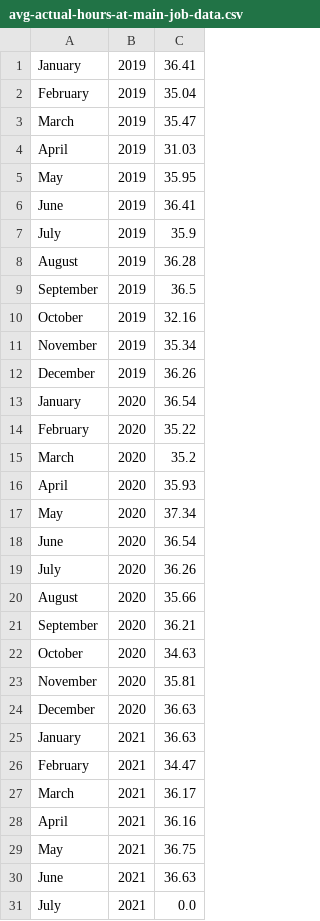
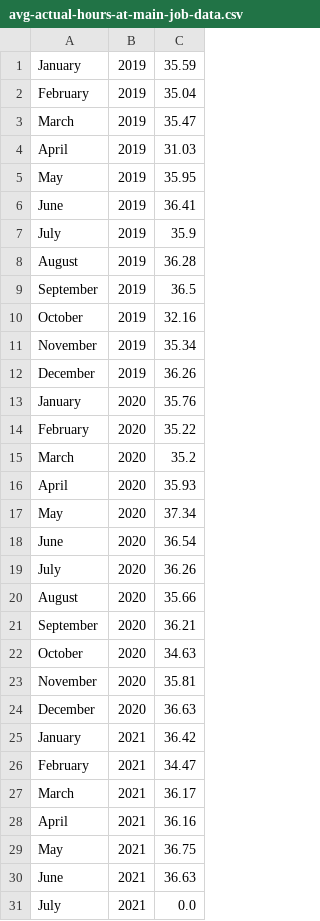
Before and after one commit to pokemonball34/CSC343Project, a CSV file: cleaned/avg-actual-hours-at-main-job-data.csv, drawn as a sheet; only a part is shown.

Commit message:
cleaned more data

```diff
--- a/cleaned/avg-actual-hours-at-main-job-data.csv
+++ b/cleaned/avg-actual-hours-at-main-job-data.csv
@@ -1,2 +1,2 @@
-January,2019,36.41
+January,2019,35.59
 February,2019,35.04
@@ -12,3 +12,3 @@ November,2019,35.34
 December,2019,36.26
-January,2020,36.54
+January,2020,35.76
 February,2020,35.22
@@ -24,3 +24,3 @@ November,2020,35.81
 December,2020,36.63
-January,2021,36.63
+January,2021,36.42
 February,2021,34.47
```
Also changed, not shown: 8 other files.
